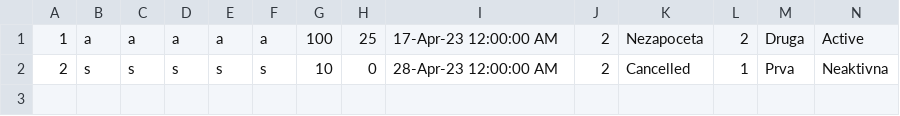
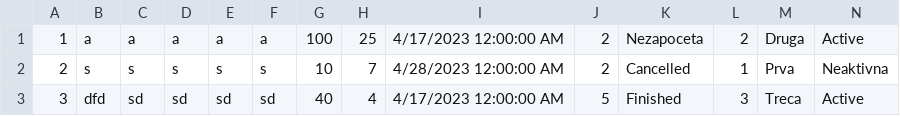
Before and after one commit to Nikola045/TuristickaAgencija, a CSV file: InitialProject/InitialProject/Resources/Data/tours.csv, drawn as a sheet; only a part is shown; rows hold the shown columns only; the diff names each change by its address in the sheet, - before the commit and + after, or states it on an @@ line.

```diff
--- a/InitialProject/InitialProject/Resources/Data/tours.csv
+++ b/InitialProject/InitialProject/Resources/Data/tours.csv
-I1: 17-Apr-23 12:00:00 AM
+I1: 4/17/2023 12:00:00 AM
-H2: 0
+H2: 7
-I2: 28-Apr-23 12:00:00 AM
+I2: 4/28/2023 12:00:00 AM
+row 3: 3 | dfd | sd | sd | sd | sd | 40 | 4 | 4/17/2023 12:00:00 AM | 5 | Finished | 3 | Treca | Active
```
Also changed, not shown: InitialProject/InitialProject/Resources/Data/guestOnTour.csv, InitialProject/InitialProject/Resources/Data/reservations.csv, 18 other files.
